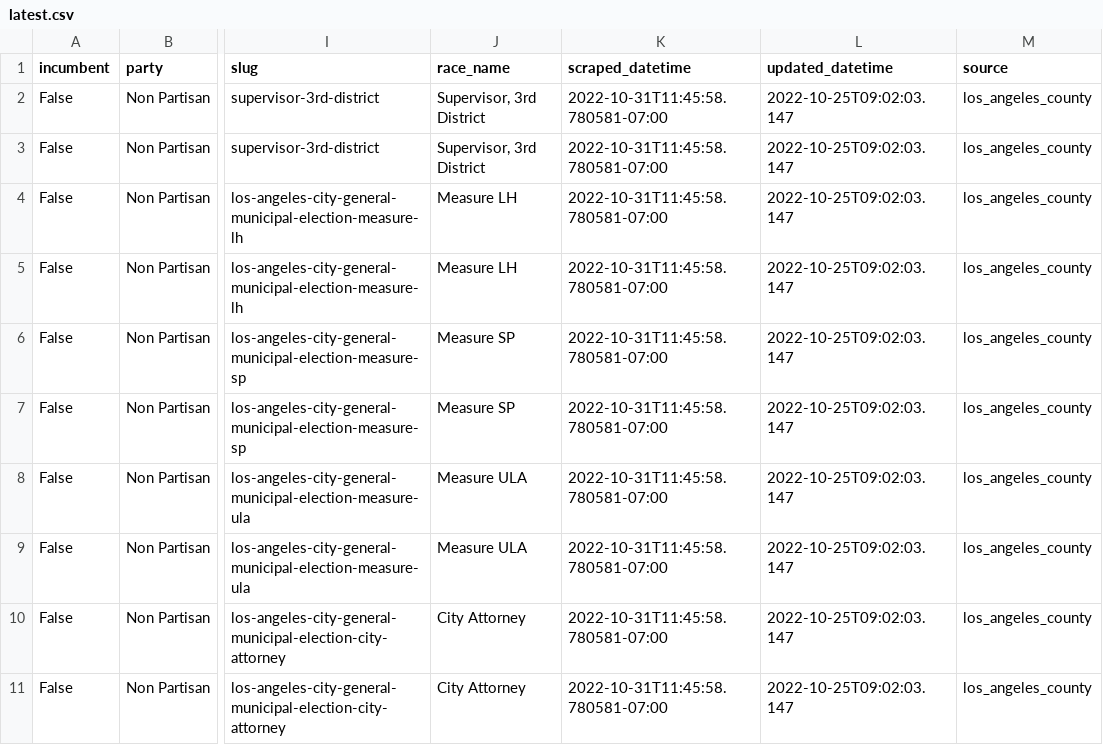
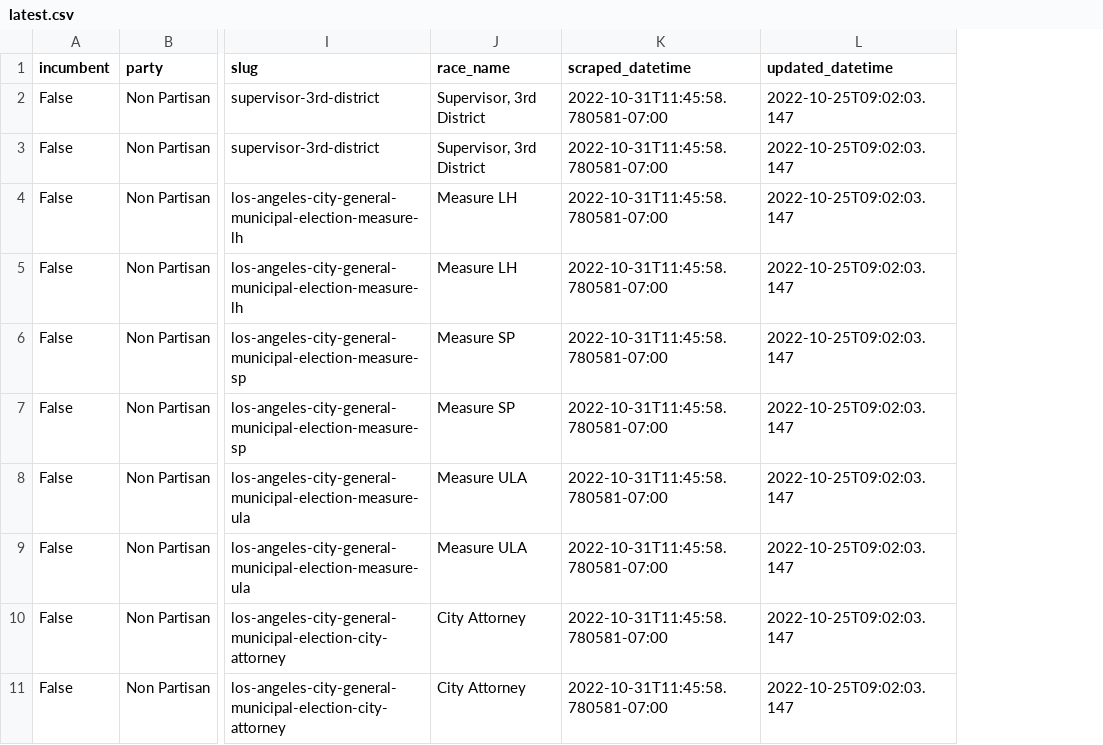
Before and after one commit to biglocalnews/local-election-results-etl, a CSV file: data/transformed/los_angeles_county/latest.csv, drawn as a sheet; only a part is shown, gaps mark what is left out; the diff names each change by its address in the sheet, - before the commit and + after, or states it on an @@ line.

```diff
--- a/data/transformed/los_angeles_county/latest.csv
+++ b/data/transformed/los_angeles_county/latest.csv
-column M (source), rows 2-11: all los_angeles_county
```
Also changed, not shown: data/transformed/ny_state_board_of_elections/latest.csv, 1 other file.
